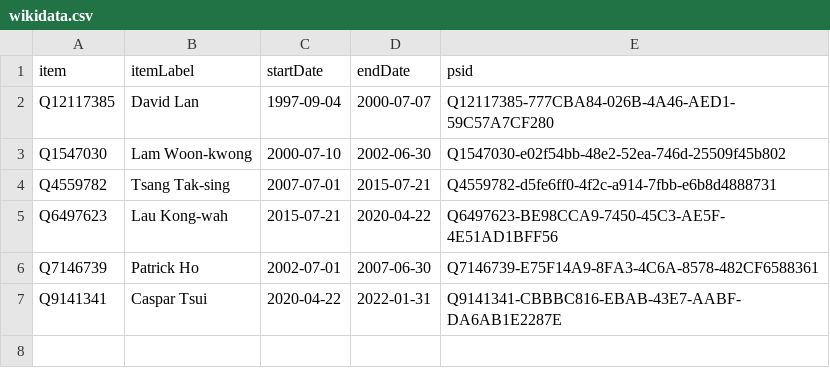
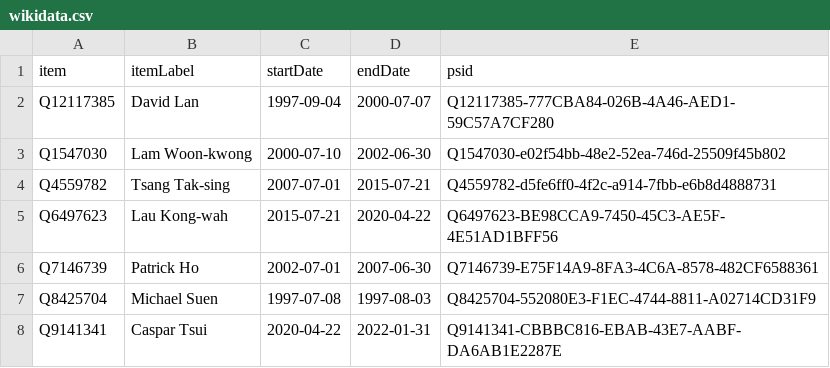
Before and after one commit to every-politician-scrapers/hong-kong, a CSV file: sources/home-affairs/wikidata.csv, drawn as a sheet; the diff names each change by its address in the sheet, - before the commit and + after, or states it on an @@ line.

Commit message:
Compare external sources to Wikidata

```diff
--- a/sources/home-affairs/wikidata.csv
+++ b/sources/home-affairs/wikidata.csv
+row 7: Q8425704 | Michael Suen | 1997-07-08 | 1997-08-03 | Q8425704-552080E3-F1EC-4744-8811-A02714CD31F9
```
Also changed, not shown: sources/home-affairs/diff.csv.
